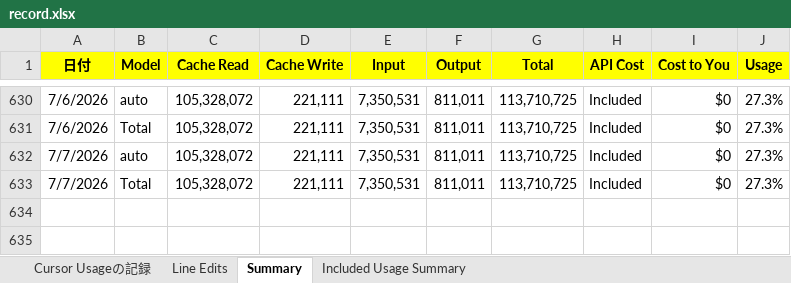
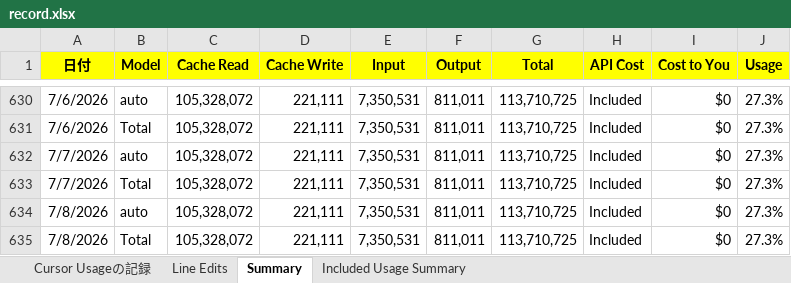
Before and after one commit to KenichiroArai/cursor-usage, an Excel workbook: public/data/record.xlsx, sheet Summary, drawn as a sheet; only a part is shown, gaps mark what is left out; values as stored, in another font and other column widths than the file's, no borders; the diff names each change by its address in the sheet, - before the commit and + after, or states it on an @@ line.

Commit message:
記録の更新

```diff
--- a/public/data/record.xlsx (sheet Summary)
+++ b/public/data/record.xlsx (sheet Summary)
+row 634: 7/8/2026 | auto | 105,328,072 | 221,111 | 7,350,531 | 811,011 | 113,710,725 | Included | $0 | 27.3%
+row 635: 7/8/2026 | Total | 105,328,072 | 221,111 | 7,350,531 | 811,011 | 113,710,725 | Included | $0 | 27.3%
```
Also changed, not shown: sheet Line Edits.
